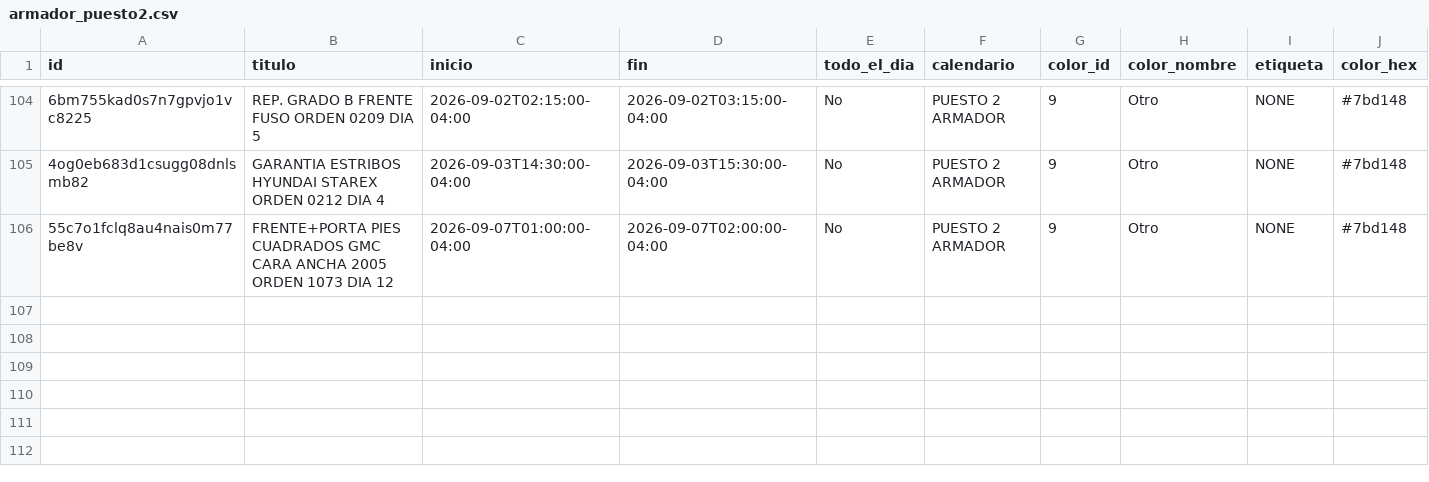
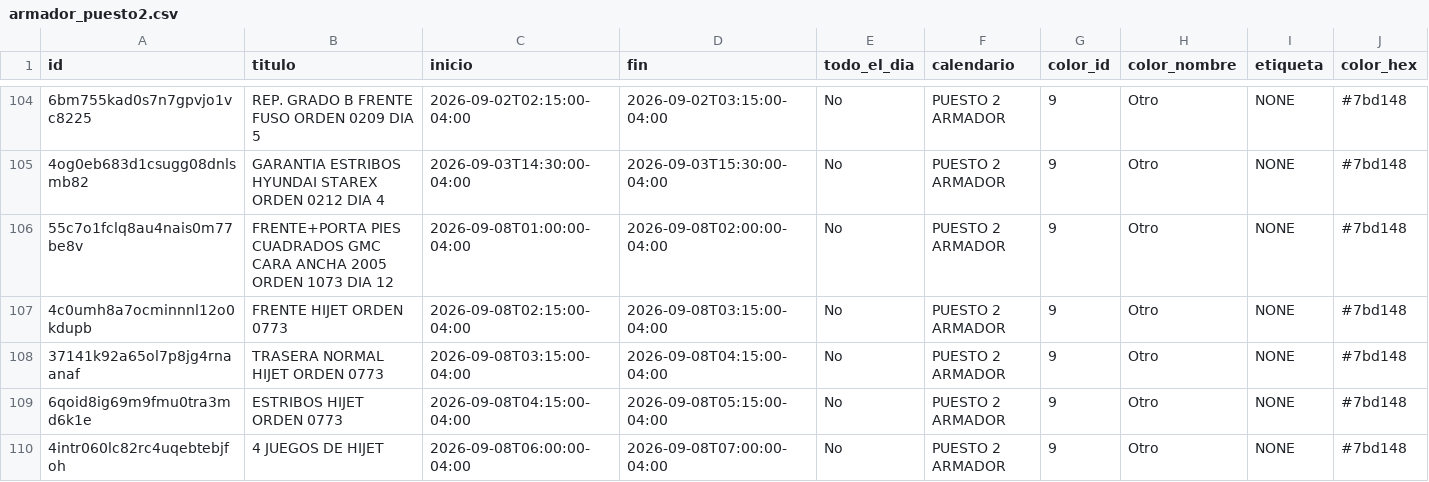
Before and after one commit to Osiris-14/rubio-defensa-ticket, a CSV file: public/data/calendario_armadores/armador_puesto2.csv, drawn as a sheet; only a part is shown, gaps mark what is left out; rows hold the shown columns only; the diff names each change by its address in the sheet, - before the commit and + after, or states it on an @@ line.

```diff
--- a/public/data/calendario_armadores/armador_puesto2.csv
+++ b/public/data/calendario_armadores/armador_puesto2.csv
-C106 (inicio): 2026-09-07T01:00:00-04:00
+C106 (inicio): 2026-09-08T01:00:00-04:00
-D106 (fin): 2026-09-07T02:00:00-04:00
+D106 (fin): 2026-09-08T02:00:00-04:00
+row 107: 4c0umh8a7ocminnnl12o0kdupb | FRENTE HIJET ORDEN 0773 | 2026-09-08T02:15:00-04:00 | 2026-09-08T03:15:00-04:00 | No | PUESTO 2 ARMADOR | 9 | Otro | NONE | #7bd148
+row 108: 37141k92a65ol7p8jg4rnaanaf | TRASERA NORMAL HIJET ORDEN 0773 | 2026-09-08T03:15:00-04:00 | 2026-09-08T04:15:00-04:00 | No | PUESTO 2 ARMADOR | 9 | Otro | NONE | #7bd148
+row 109: 6qoid8ig69m9fmu0tra3md6k1e | ESTRIBOS HIJET ORDEN 0773 | 2026-09-08T04:15:00-04:00 | 2026-09-08T05:15:00-04:00 | No | PUESTO 2 ARMADOR | 9 | Otro | NONE | #7bd148
+row 110: 4intr060lc82rc4uqebtebjfoh | 4 JUEGOS DE HIJET | 2026-09-08T06:00:00-04:00 | 2026-09-08T07:00:00-04:00 | No | PUESTO 2 ARMADOR | 9 | Otro | NONE | #7bd148
```
